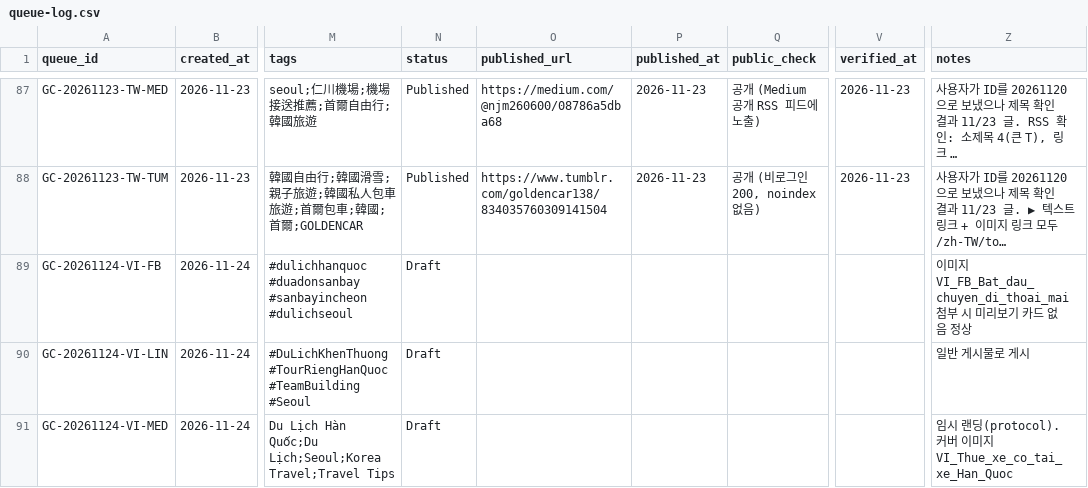
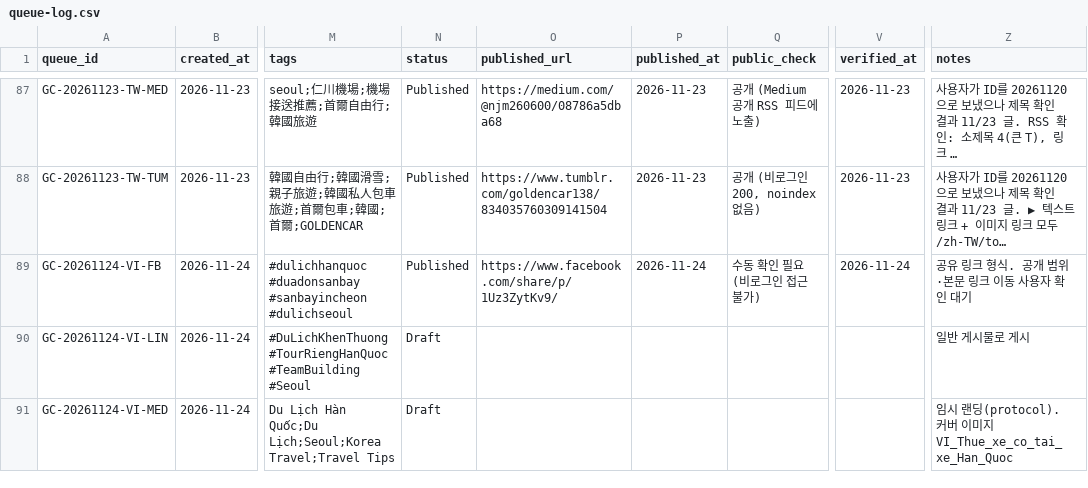
Before and after one commit to NJM-hub/NJM, a CSV file: .claude/skills/goldencar-backlink/queue-log.csv, drawn as a sheet; only a part is shown, gaps mark what is left out; long unchanged cells end in …; the diff names each change by its address in the sheet, - before the commit and + after, or states it on an @@ line.

```diff
--- a/.claude/skills/goldencar-backlink/queue-log.csv
+++ b/.claude/skills/goldencar-backlink/queue-log.csv
-N89 (status): Draft
+N89 (status): Published
-O89 (published_url): (empty)
+O89 (published_url): https://www.facebook.com/share/p/1Uz3ZytKv9/
-P89 (published_at): (empty)
+P89 (published_at): 2026-11-24
-Q89 (public_check): (empty)
+Q89 (public_check): 수동 확인 필요 (비로그인 접근 불가)
-V89 (verified_at): (empty)
+V89 (verified_at): 2026-11-24
-Z89 (notes): 이미지 VI_FB_Bat_dau_chuyen_di_thoai_mai 첨부 시 미리보기 카드 없음 정상
+Z89 (notes): 공유 링크 형식. 공개 범위·본문 링크 이동 사용자 확인 대기
```
